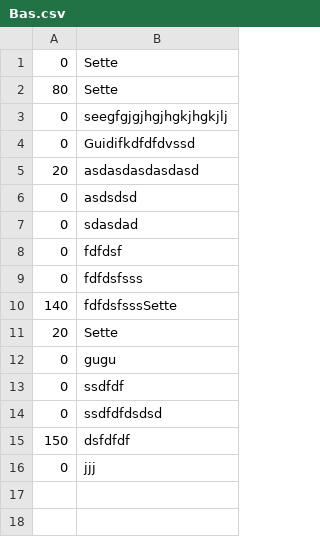
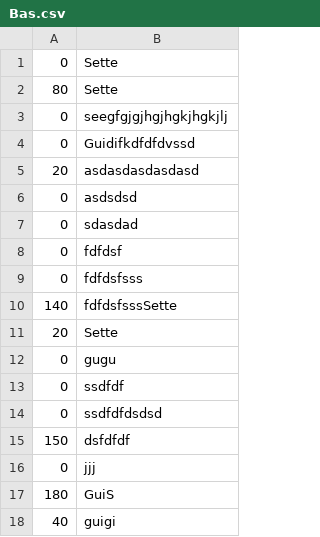
Before and after one commit to Sarahbf/Health-or-Trash, a CSV file: Bas.csv, drawn as a sheet; the diff names each change by its address in the sheet, - before the commit and + after, or states it on an @@ line.

```diff
--- a/Bas.csv
+++ b/Bas.csv
+row 17: 180 | GuiS
+row 18: 40 | guigi
```
Also changed, not shown: 1 other file.
